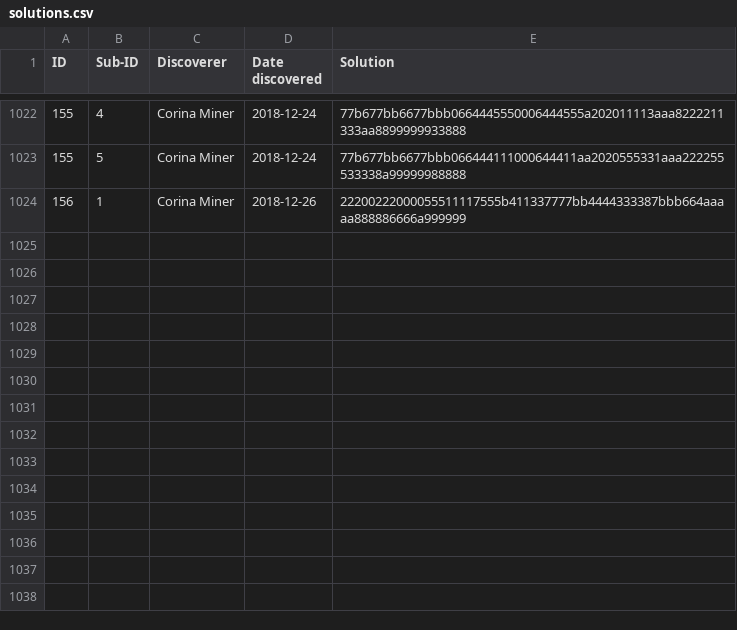
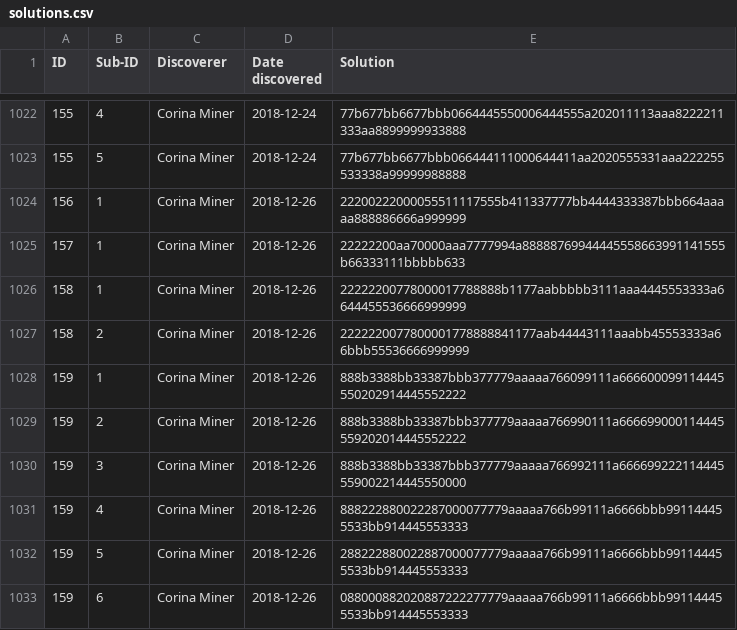
Before and after one commit to corinaminer/triangle-puzzle, a CSV file: solutions.csv, drawn as a sheet; only a part is shown, gaps mark what is left out.

Commit message:
157, 158, 159; 10 total

```diff
--- a/solutions.csv
+++ b/solutions.csv
@@ -1024 +1024,10 @@ ID,Sub-ID,Discoverer,Date discovered,Solution
 156,1,Corina Miner,2018-12-26,22200222000055511117555b411337777bb4444333387bbb664aaaaa888886666a999999
+157,1,Corina Miner,2018-12-26,22222200aa70000aaa7777994a88888769944445558663991141555b66333111bbbbb633
+158,1,Corina Miner,2018-12-26,22222200778000017788888b1177aabbbbb3111aaa4445553333a6644455536666999999
+158,2,Corina Miner,2018-12-26,2222220077800001778888841177aab44443111aaabb45553333a66bbb55536666999999
+159,1,Corina Miner,2018-12-26,888b3388bb33387bbb377779aaaaa766099111a666600099114445550202914445552222
+159,2,Corina Miner,2018-12-26,888b3388bb33387bbb377779aaaaa766990111a666699000114445559202014445552222
+159,3,Corina Miner,2018-12-26,888b3388bb33387bbb377779aaaaa766992111a666699222114445559002214445550000
+159,4,Corina Miner,2018-12-26,888222880022287000077779aaaaa766b99111a6666bbb991144455533bb914445553333
+159,5,Corina Miner,2018-12-26,288222880022887000077779aaaaa766b99111a6666bbb991144455533bb914445553333
+159,6,Corina Miner,2018-12-26,088000882020887222277779aaaaa766b99111a6666bbb991144455533bb914445553333
```
